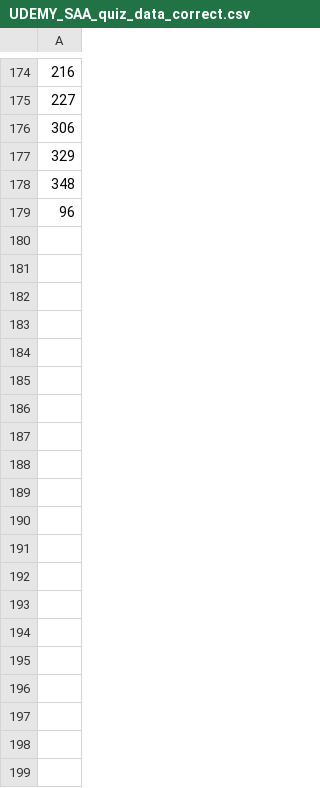
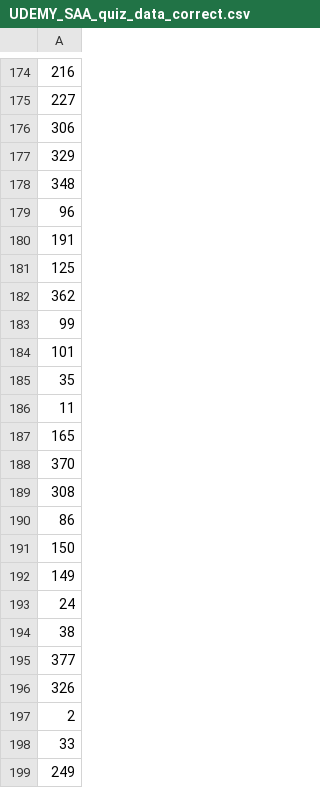
Before and after one commit to kwon-jaehong/aws_certificate, a CSV file: quiz_app/UDEMY_SAA_quiz_data_correct.csv, drawn as a sheet; only a part is shown, gaps mark what is left out; the diff covers the shown part only; the diff names each change by its address in the sheet, - before the commit and + after, or states it on an @@ line.

```diff
--- a/quiz_app/UDEMY_SAA_quiz_data_correct.csv
+++ b/quiz_app/UDEMY_SAA_quiz_data_correct.csv
+row 180: 191
+row 181: 125
+row 182: 362
+row 183: 99
+row 184: 101
+row 185: 35
+row 186: 11
+row 187: 165
+row 188: 370
+row 189: 308
+row 190: 86
+row 191: 150
+row 192: 149
+row 193: 24
+row 194: 38
+row 195: 377
+row 196: 326
+row 197: 2
+row 198: 33
+row 199: 249
```
Also changed, not shown: 20 added rows elsewhere in this file, 3 other files.
